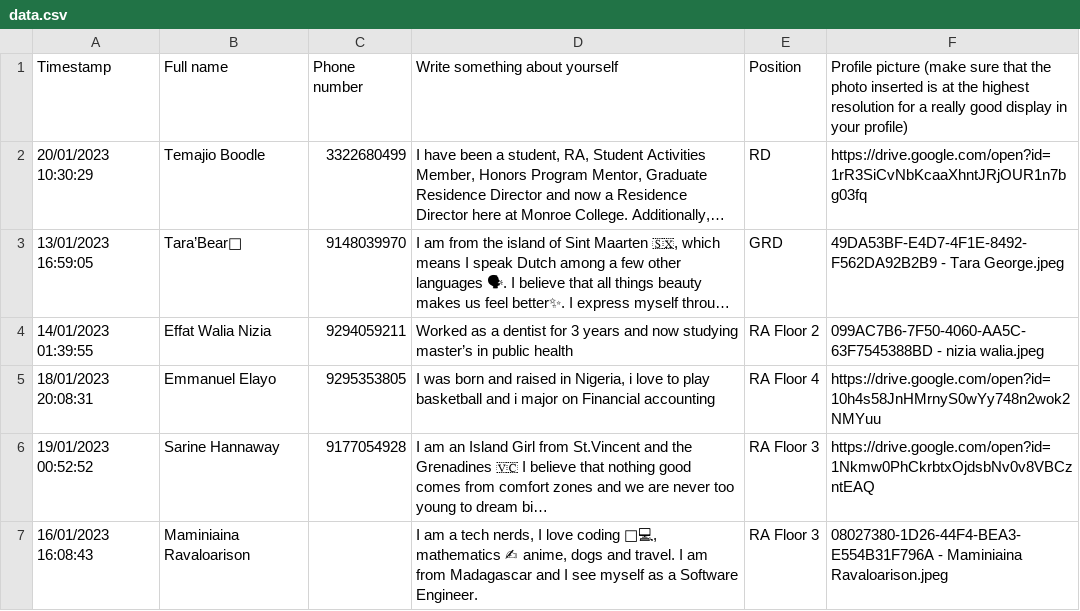
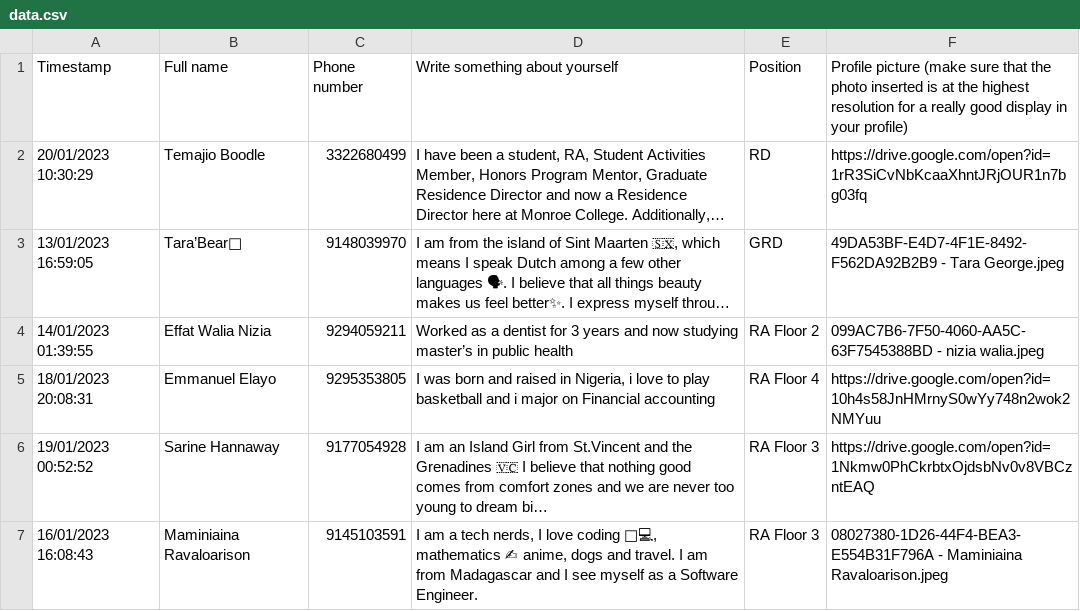
Before and after one commit to mravaloarison/locust-titans, a CSV file: server/data.csv, drawn as a sheet; long unchanged cells end in …; the diff names each change by its address in the sheet, - before the commit and + after, or states it on an @@ line.

```diff
--- a/server/data.csv
+++ b/server/data.csv
-C7 (Phone number): (empty)
+C7 (Phone number): 9145103591
```
Also changed, not shown: 1 other file.
